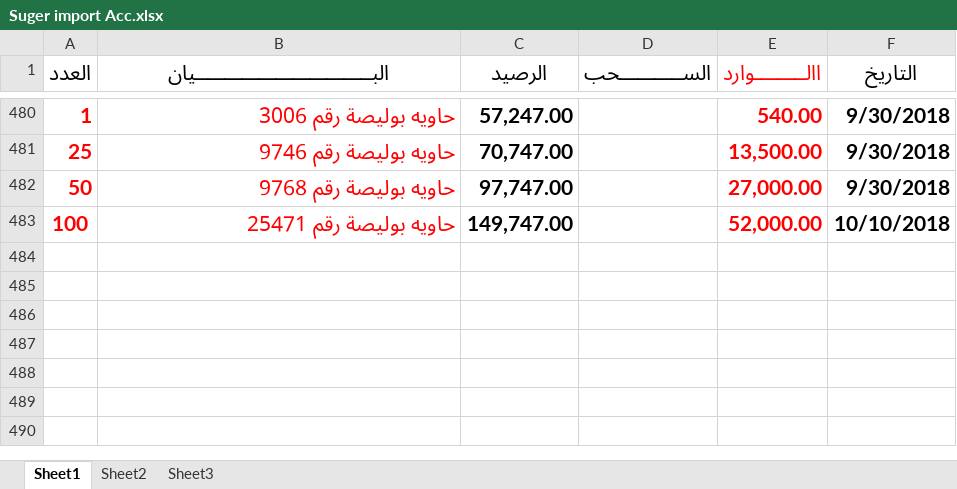
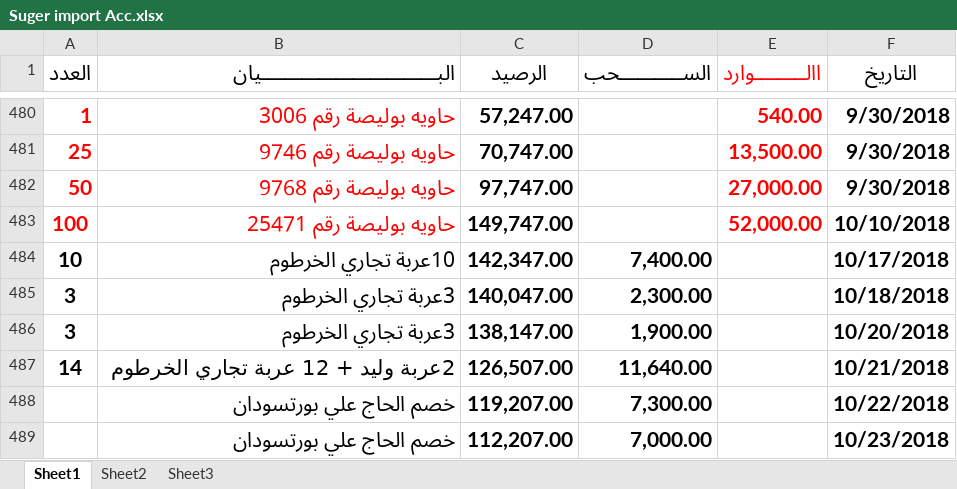
Before and after one commit to mosab17/Work2, an Excel workbook: Suger import Acc.xlsx, sheet Sheet1, drawn as a sheet; only a part is shown, gaps mark what is left out; values as stored, in another font and other column widths than the file's, no borders; the diff covers the shown part only; the diff names each change by its address in the sheet, - before the commit and + after, or states it on an @@ line.

```diff
--- a/Suger import Acc.xlsx (sheet Sheet1)
+++ b/Suger import Acc.xlsx (sheet Sheet1)
-B1 alignment: center
+B1 alignment: right
+row 484: 10 | 10عربة تجاري الخرطوم | 142,347.00 | 7,400.00 |  | 10/17/2018
+row 485: 3 | 3عربة تجاري الخرطوم | 140,047.00 | 2,300.00 |  | 10/18/2018
+row 486: 3 | 3عربة تجاري الخرطوم | 138,147.00 | 1,900.00 |  | 10/20/2018
+row 487: 14 | 2عربة وليد + 12 عربة تجاري الخرطوم | 126,507.00 | 11,640.00 |  | 10/21/2018
+row 488:  | خصم الحاج علي بورتسودان | 119,207.00 | 7,300.00 |  | 10/22/2018
+row 489:  | خصم الحاج علي بورتسودان | 112,207.00 | 7,000.00 |  | 10/23/2018
```
Also changed, not shown: cell formats elsewhere in this sheet, BOL (ahmed.xlsx, G.A suger.xlsx, 7 other files.
